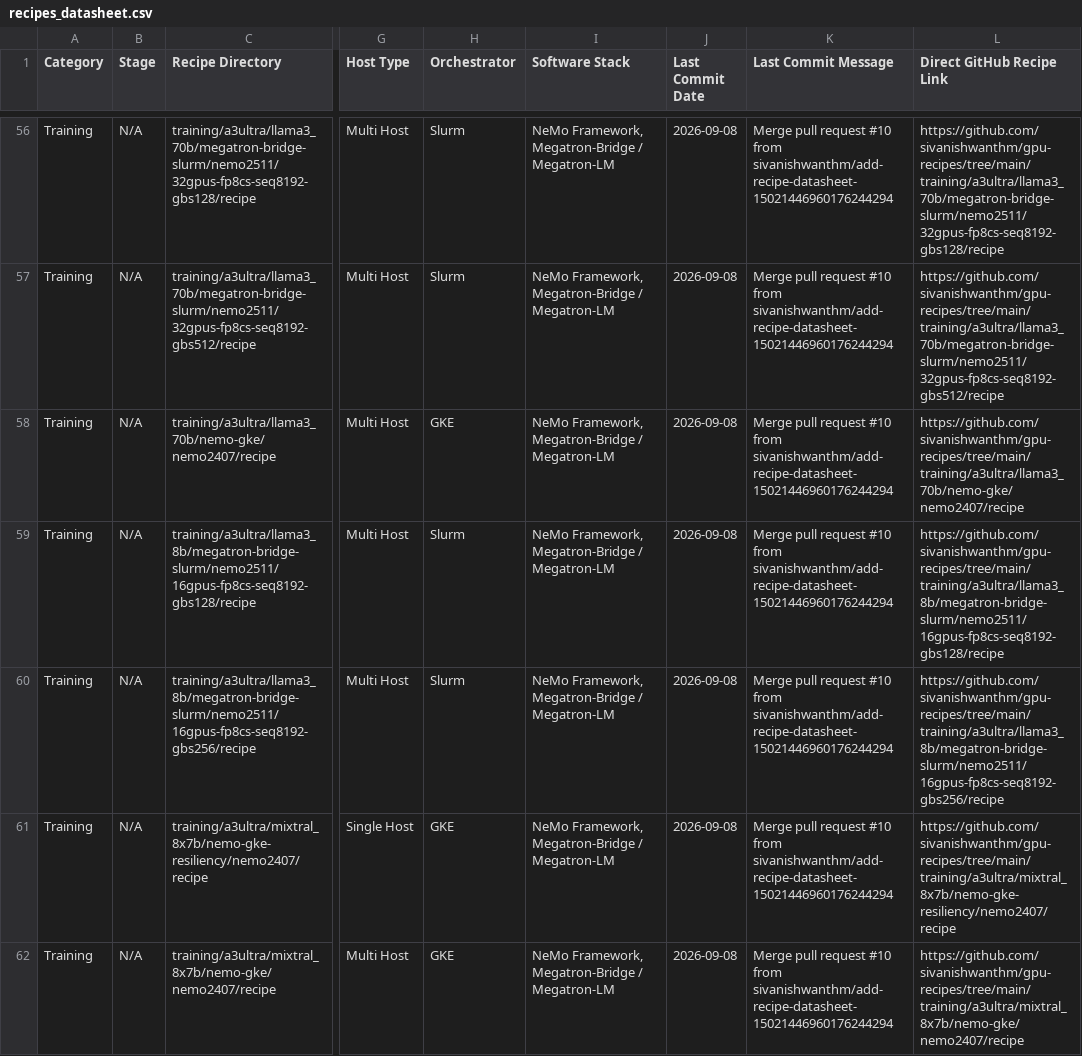
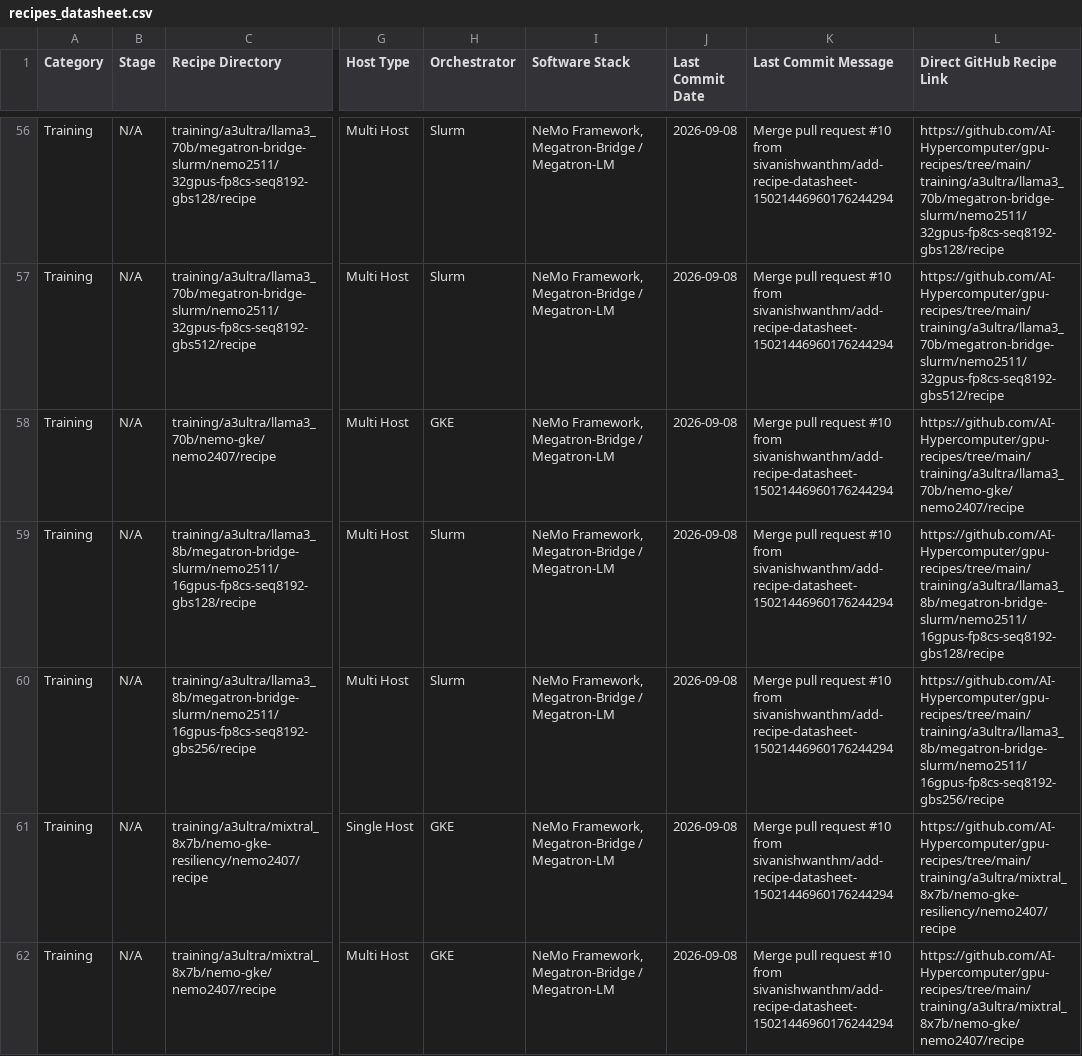
Before and after one commit to sivanishwanthm/gpu-recipes, a CSV file: recipes_datasheet.csv, drawn as a sheet; only a part is shown, gaps mark what is left out; the diff covers the shown part only; the diff names each change by its address in the sheet, - before the commit and + after, or states it on an @@ line.

```diff
--- a/recipes_datasheet.csv
+++ b/recipes_datasheet.csv
-L56 (Direct GitHub Recipe Link): https://github.com/sivanishwanthm/gpu-recipes/tree/main/training/a3ultra/llama3_70b/megatron-bridge-slurm/nemo2511/32gpus-fp8cs-seq8192-gbs128/recipe
+L56 (Direct GitHub Recipe Link): https://github.com/AI-Hypercomputer/gpu-recipes/tree/main/training/a3ultra/llama3_70b/megatron-bridge-slurm/nemo2511/32gpus-fp8cs-seq8192-gbs128/recipe
-L57 (Direct GitHub Recipe Link): https://github.com/sivanishwanthm/gpu-recipes/tree/main/training/a3ultra/llama3_70b/megatron-bridge-slurm/nemo2511/32gpus-fp8cs-seq8192-gbs512/recipe
+L57 (Direct GitHub Recipe Link): https://github.com/AI-Hypercomputer/gpu-recipes/tree/main/training/a3ultra/llama3_70b/megatron-bridge-slurm/nemo2511/32gpus-fp8cs-seq8192-gbs512/recipe
-L58 (Direct GitHub Recipe Link): https://github.com/sivanishwanthm/gpu-recipes/tree/main/training/a3ultra/llama3_70b/nemo-gke/nemo2407/recipe
+L58 (Direct GitHub Recipe Link): https://github.com/AI-Hypercomputer/gpu-recipes/tree/main/training/a3ultra/llama3_70b/nemo-gke/nemo2407/recipe
-L59 (Direct GitHub Recipe Link): https://github.com/sivanishwanthm/gpu-recipes/tree/main/training/a3ultra/llama3_8b/megatron-bridge-slurm/nemo2511/16gpus-fp8cs-seq8192-gbs128/recipe
+L59 (Direct GitHub Recipe Link): https://github.com/AI-Hypercomputer/gpu-recipes/tree/main/training/a3ultra/llama3_8b/megatron-bridge-slurm/nemo2511/16gpus-fp8cs-seq8192-gbs128/recipe
-L60 (Direct GitHub Recipe Link): https://github.com/sivanishwanthm/gpu-recipes/tree/main/training/a3ultra/llama3_8b/megatron-bridge-slurm/nemo2511/16gpus-fp8cs-seq8192-gbs256/recipe
+L60 (Direct GitHub Recipe Link): https://github.com/AI-Hypercomputer/gpu-recipes/tree/main/training/a3ultra/llama3_8b/megatron-bridge-slurm/nemo2511/16gpus-fp8cs-seq8192-gbs256/recipe
-L61 (Direct GitHub Recipe Link): https://github.com/sivanishwanthm/gpu-recipes/tree/main/training/a3ultra/mixtral_8x7b/nemo-gke-resiliency/nemo2407/recipe
+L61 (Direct GitHub Recipe Link): https://github.com/AI-Hypercomputer/gpu-recipes/tree/main/training/a3ultra/mixtral_8x7b/nemo-gke-resiliency/nemo2407/recipe
-L62 (Direct GitHub Recipe Link): https://github.com/sivanishwanthm/gpu-recipes/tree/main/training/a3ultra/mixtral_8x7b/nemo-gke/nemo2407/recipe
+L62 (Direct GitHub Recipe Link): https://github.com/AI-Hypercomputer/gpu-recipes/tree/main/training/a3ultra/mixtral_8x7b/nemo-gke/nemo2407/recipe
```
Also changed, not shown: 164 edited cells elsewhere in this file.
